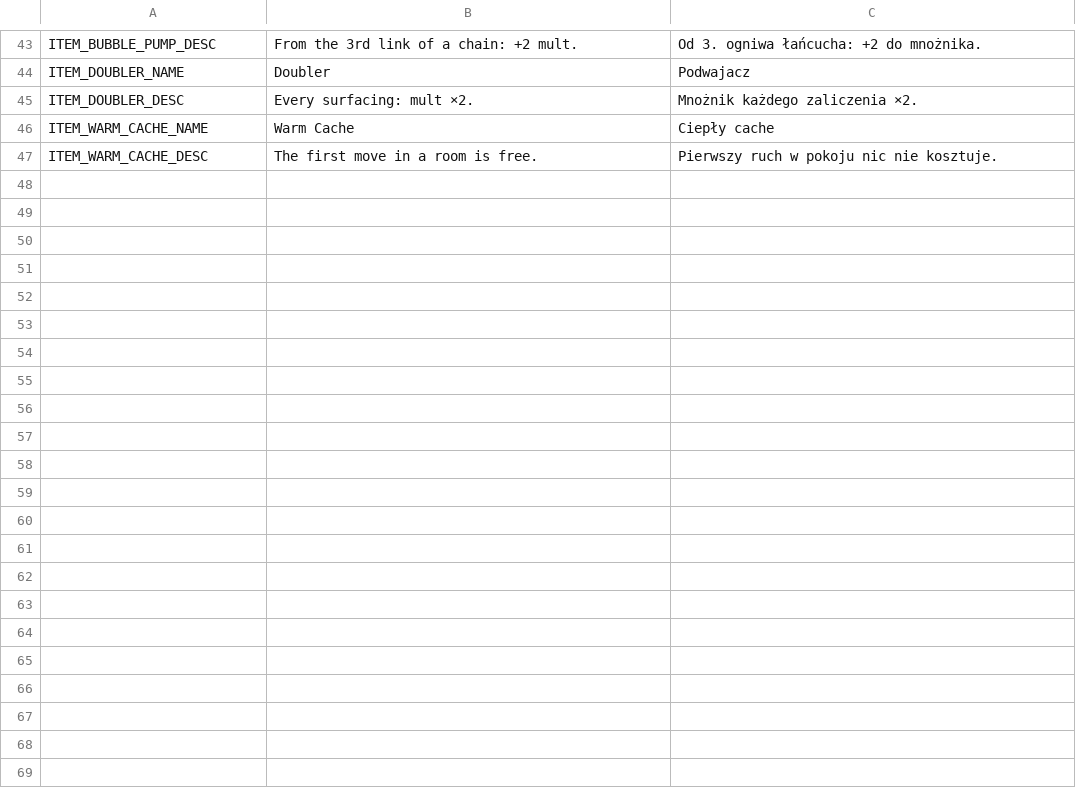
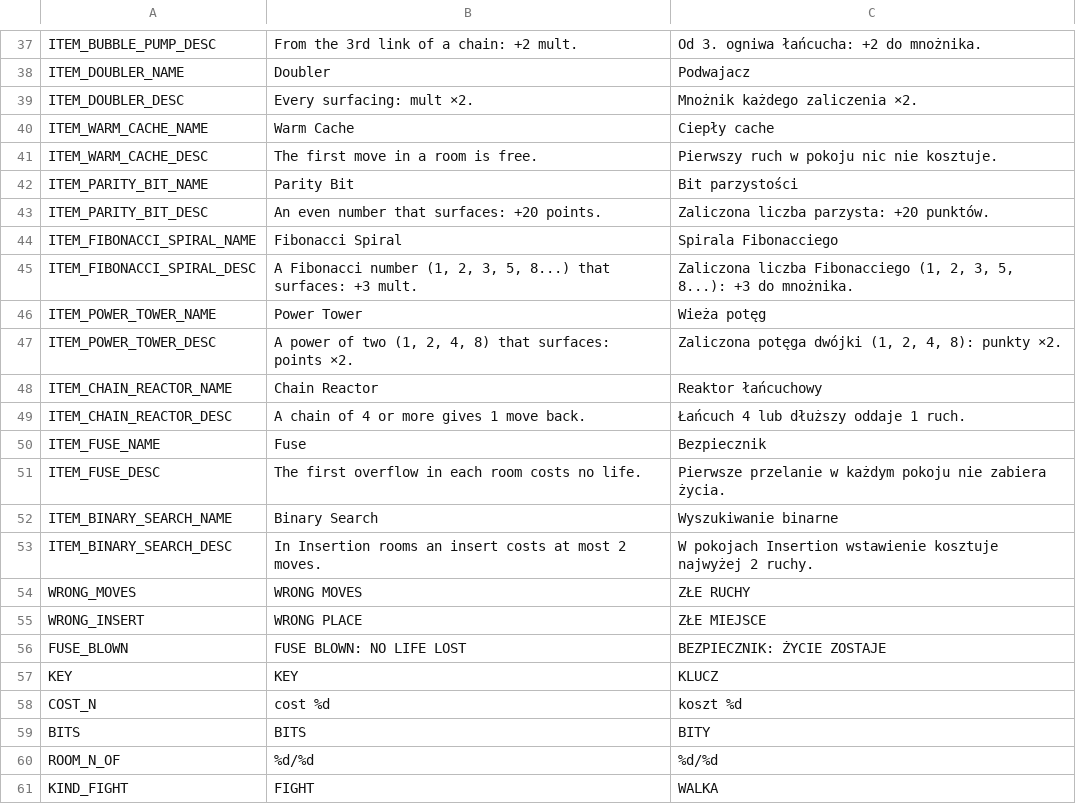
Before and after one commit to czarnabulka/Sortlite, a CSV file: i18n/strings.csv, drawn as a sheet; only a part is shown, gaps mark what is left out; the diff covers the shown part only.

```diff
--- a/i18n/strings.csv
+++ b/i18n/strings.csv
@@ -47 +41,21 @@ ITEM_WARM_CACHE_NAME,Warm Cache,Ciepły cache
 ITEM_WARM_CACHE_DESC,The first move in a room is free.,Pierwszy ruch w pokoju nic nie kosztuje.
+ITEM_PARITY_BIT_NAME,Parity Bit,Bit parzystości
+ITEM_PARITY_BIT_DESC,An even number that surfaces: +20 points.,Zaliczona liczba parzysta: +20 punktów.
+ITEM_FIBONACCI_SPIRAL_NAME,Fibonacci Spiral,Spirala Fibonacciego
+ITEM_FIBONACCI_SPIRAL_DESC,"A Fibonacci number (1, 2, 3, 5, 8...) that surfaces: +3 mult.","Zaliczona liczba Fibonacciego (1, 2, 3, 5, 8...): +3 do mnożnika."
+ITEM_POWER_TOWER_NAME,Power Tower,Wieża potęg
+ITEM_POWER_TOWER_DESC,"A power of two (1, 2, 4, 8) that surfaces: points ×2.","Zaliczona potęga dwójki (1, 2, 4, 8): punkty ×2."
+ITEM_CHAIN_REACTOR_NAME,Chain Reactor,Reaktor łańcuchowy
+ITEM_CHAIN_REACTOR_DESC,A chain of 4 or more gives 1 move back.,Łańcuch 4 lub dłuższy oddaje 1 ruch.
+ITEM_FUSE_NAME,Fuse,Bezpiecznik
+ITEM_FUSE_DESC,The first overflow in each room costs no life.,Pierwsze przelanie w każdym pokoju nie zabiera życia.
+ITEM_BINARY_SEARCH_NAME,Binary Search,Wyszukiwanie binarne
+ITEM_BINARY_SEARCH_DESC,In Insertion rooms an insert costs at most 2 moves.,W pokojach Insertion wstawienie kosztuje najwyżej 2 ruchy.
+WRONG_MOVES,WRONG MOVES,ZŁE RUCHY
+WRONG_INSERT,WRONG PLACE,ZŁE MIEJSCE
+FUSE_BLOWN,FUSE BLOWN: NO LIFE LOST,BEZPIECZNIK: ŻYCIE ZOSTAJE
+KEY,KEY,KLUCZ
+COST_N,cost %d,koszt %d
+BITS,BITS,BITY
+ROOM_N_OF,%d/%d,%d/%d
+KIND_FIGHT,FIGHT,WALKA
```
Also changed, not shown: 30 added rows, 6 removed rows and 6 edited cells elsewhere in this file, 28 other files.
